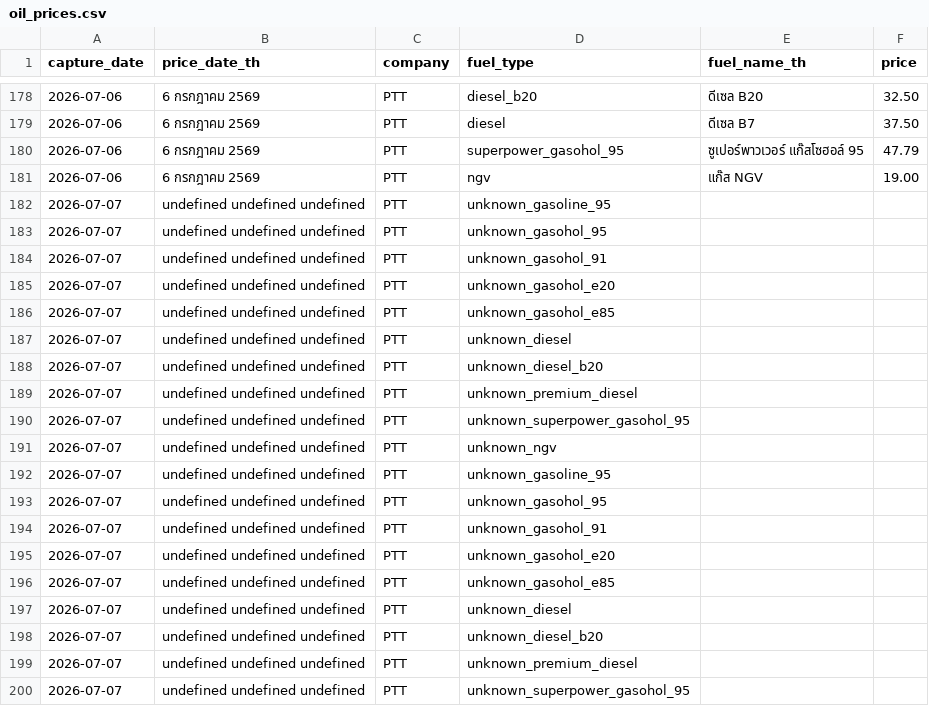
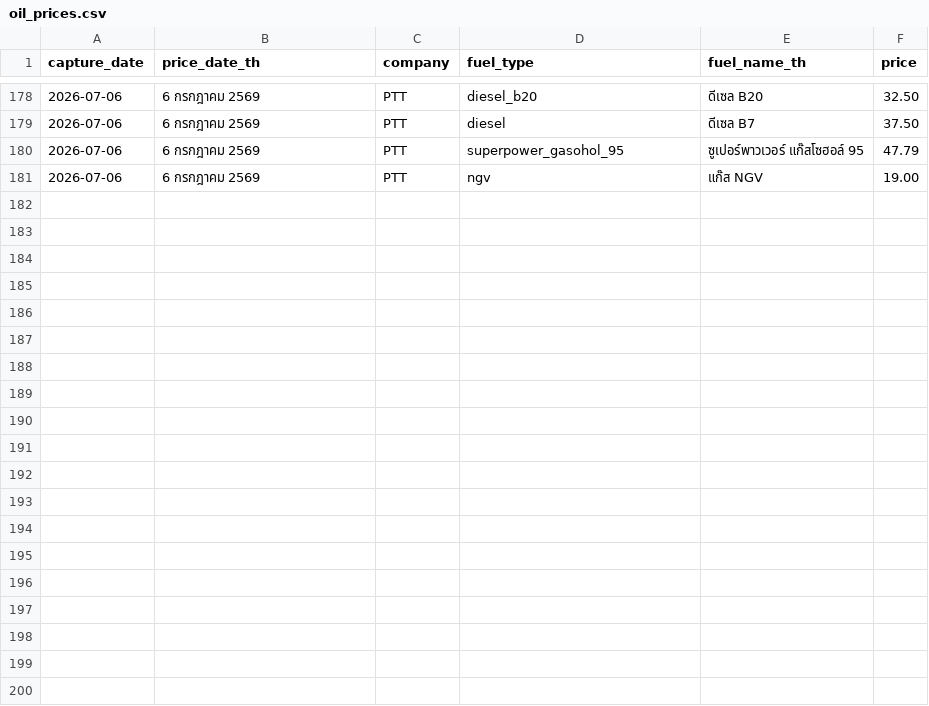
Before and after one commit to MorrigaP/ptt-oil-price, a CSV file: oil_prices.csv, drawn as a sheet; only a part is shown, gaps mark what is left out; the diff covers the shown part only; the diff names each change by its address in the sheet, - before the commit and + after, or states it on an @@ line.

Commit message:
Update oil_prices.csv

```diff
--- a/oil_prices.csv
+++ b/oil_prices.csv
-row 182: 2026-07-07 | undefined undefined undefined | PTT | unknown_gasoline_95
-row 183: 2026-07-07 | undefined undefined undefined | PTT | unknown_gasohol_95
-row 184: 2026-07-07 | undefined undefined undefined | PTT | unknown_gasohol_91
-row 185: 2026-07-07 | undefined undefined undefined | PTT | unknown_gasohol_e20
-row 186: 2026-07-07 | undefined undefined undefined | PTT | unknown_gasohol_e85
-row 187: 2026-07-07 | undefined undefined undefined | PTT | unknown_diesel
-row 188: 2026-07-07 | undefined undefined undefined | PTT | unknown_diesel_b20
-row 189: 2026-07-07 | undefined undefined undefined | PTT | unknown_premium_diesel
-row 190: 2026-07-07 | undefined undefined undefined | PTT | unknown_superpower_gasohol_95
-row 191: 2026-07-07 | undefined undefined undefined | PTT | unknown_ngv
-row 192: 2026-07-07 | undefined undefined undefined | PTT | unknown_gasoline_95
-row 193: 2026-07-07 | undefined undefined undefined | PTT | unknown_gasohol_95
-row 194: 2026-07-07 | undefined undefined undefined | PTT | unknown_gasohol_91
-row 195: 2026-07-07 | undefined undefined undefined | PTT | unknown_gasohol_e20
-row 196: 2026-07-07 | undefined undefined undefined | PTT | unknown_gasohol_e85
-row 197: 2026-07-07 | undefined undefined undefined | PTT | unknown_diesel
-row 198: 2026-07-07 | undefined undefined undefined | PTT | unknown_diesel_b20
-row 199: 2026-07-07 | undefined undefined undefined | PTT | unknown_premium_diesel
-row 200: 2026-07-07 | undefined undefined undefined | PTT | unknown_superpower_gasohol_95
```
Also changed, not shown: 9 removed rows elsewhere in this file.
